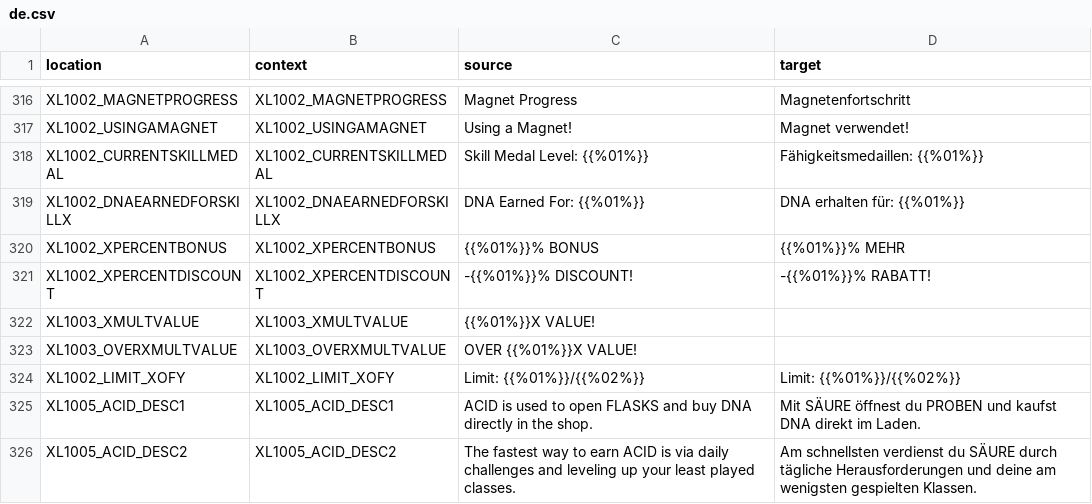
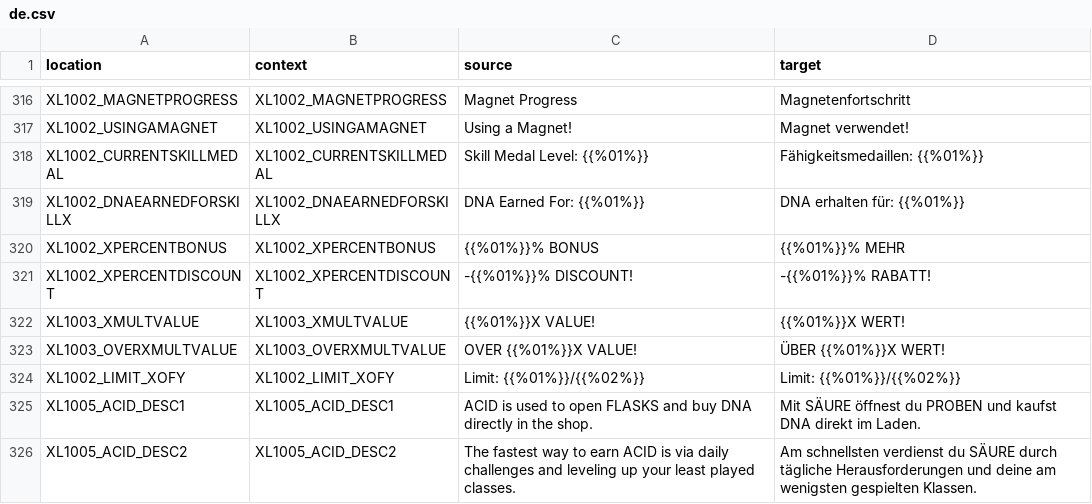
Before and after one commit to bencelot/GeneshiftTranslations, a CSV file: de.csv, drawn as a sheet; only a part is shown, gaps mark what is left out; the diff covers the shown part only.

```diff
--- a/de.csv
+++ b/de.csv
@@ -321,4 +321,4 @@
 "XL1002_XPERCENTDISCOUNT","XL1002_XPERCENTDISCOUNT","-{{%01%}}% DISCOUNT!","-{{%01%}}% RABATT!"
-"XL1003_XMULTVALUE","XL1003_XMULTVALUE","{{%01%}}X VALUE!",""
-"XL1003_OVERXMULTVALUE","XL1003_OVERXMULTVALUE","OVER {{%01%}}X VALUE!",""
+"XL1003_XMULTVALUE","XL1003_XMULTVALUE","{{%01%}}X VALUE!","{{%01%}}X WERT!"
+"XL1003_OVERXMULTVALUE","XL1003_OVERXMULTVALUE","OVER {{%01%}}X VALUE!","ÜBER {{%01%}}X WERT!"
 "XL1002_LIMIT_XOFY","XL1002_LIMIT_XOFY","Limit: {{%01%}}/{{%02%}}","Limit: {{%01%}}/{{%02%}}"
```
Also changed, not shown: 3 added rows, 3 removed rows and 21 edited cells elsewhere in this file, en.csv, es_AR.csv, 4 other files.
